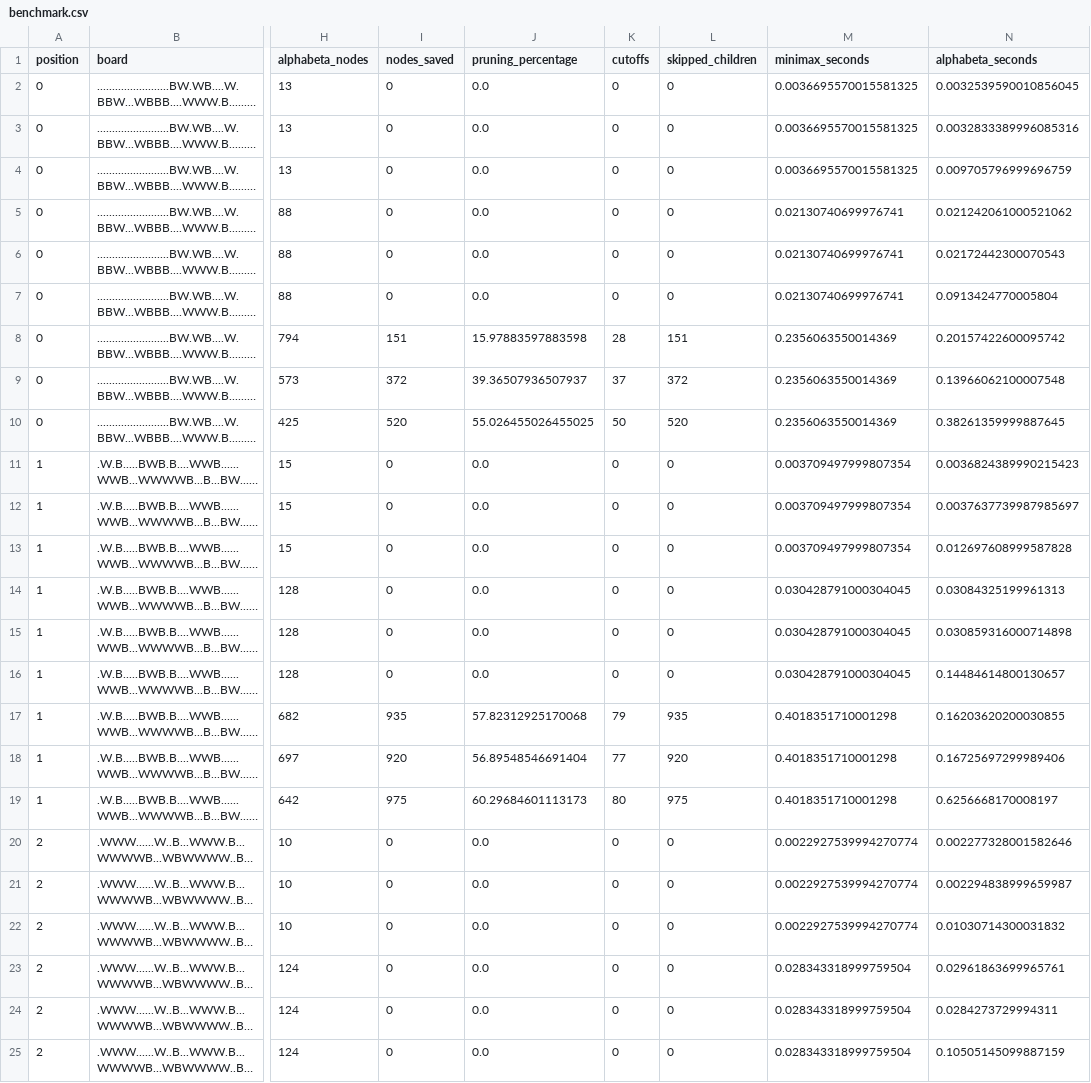
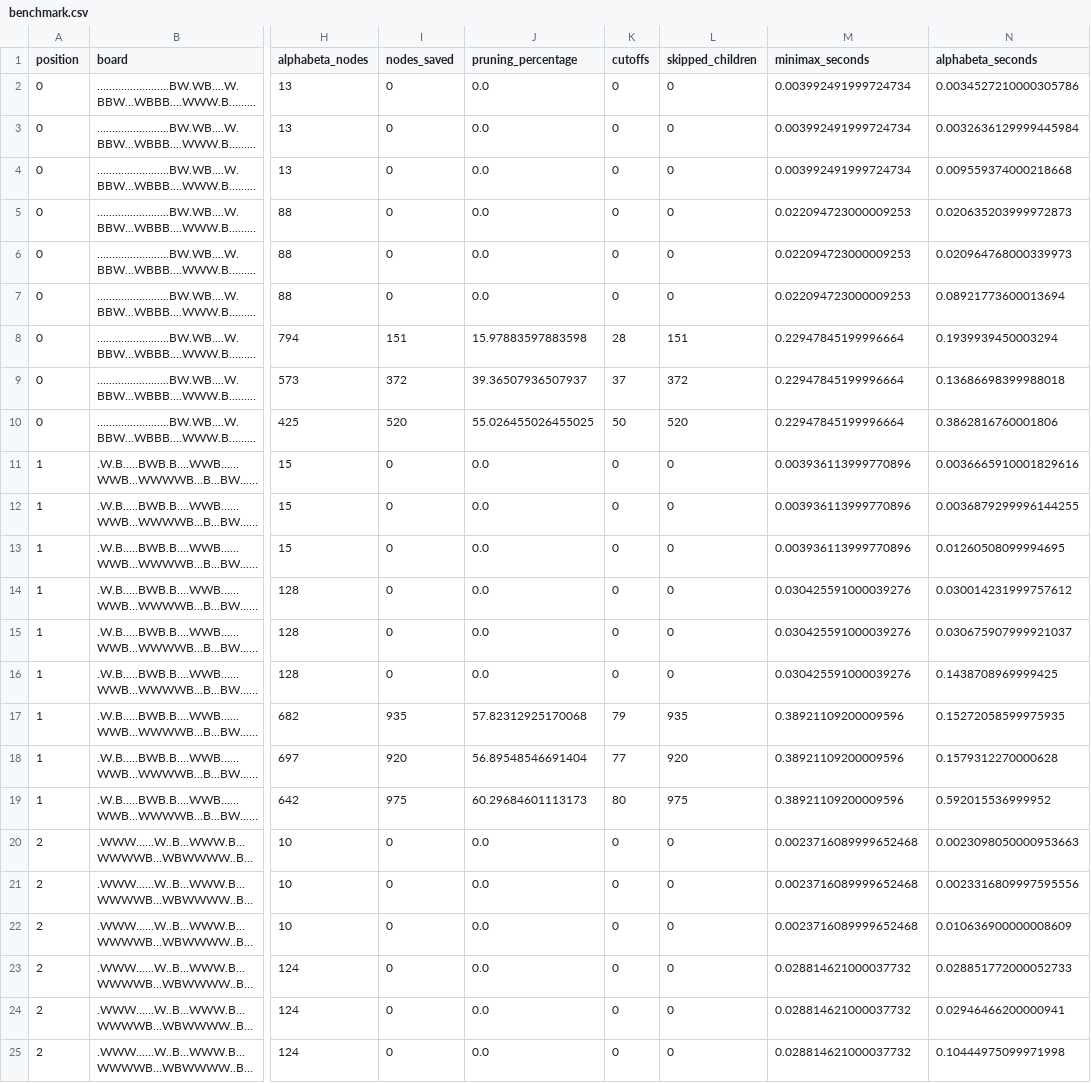
Before and after one commit to aetosdios27/aisc-project, a CSV file: experiments/results/benchmark.csv, drawn as a sheet; only a part is shown, gaps mark what is left out; long unchanged cells end in …; the diff covers the shown part only; the diff names each change by its address in the sheet, - before the commit and + after, or states it on an @@ line.

```diff
--- a/experiments/results/benchmark.csv
+++ b/experiments/results/benchmark.csv
-M2:M4 (minimax_seconds): 0.0036695570015581325
+M2:M4 (minimax_seconds): 0.003992491999724734
-N2 (alphabeta_seconds): 0.0032539590010856045
+N2 (alphabeta_seconds): 0.0034527210000305786
-N3 (alphabeta_seconds): 0.0032833389996085316
+N3 (alphabeta_seconds): 0.0032636129999445984
-N4 (alphabeta_seconds): 0.009705796999696759
+N4 (alphabeta_seconds): 0.009559374000218668
-M5:M7 (minimax_seconds): 0.02130740699976741
+M5:M7 (minimax_seconds): 0.022094723000009253
-N5 (alphabeta_seconds): 0.021242061000521062
+N5 (alphabeta_seconds): 0.020635203999972873
-N6 (alphabeta_seconds): 0.02172442300070543
+N6 (alphabeta_seconds): 0.020964768000339973
-N7 (alphabeta_seconds): 0.0913424770005804
+N7 (alphabeta_seconds): 0.08921773600013694
-M8:M10 (minimax_seconds): 0.2356063550014369
+M8:M10 (minimax_seconds): 0.22947845199996664
-N8 (alphabeta_seconds): 0.20157422600095742
+N8 (alphabeta_seconds): 0.1939939450003294
-N9 (alphabeta_seconds): 0.13966062100007548
+N9 (alphabeta_seconds): 0.13686698399988018
-N10 (alphabeta_seconds): 0.38261359999887645
+N10 (alphabeta_seconds): 0.3862816760001806
-M11:M13 (minimax_seconds): 0.003709497999807354
+M11:M13 (minimax_seconds): 0.003936113999770896
-N11 (alphabeta_seconds): 0.0036824389990215423
+N11 (alphabeta_seconds): 0.0036665910001829616
-N12 (alphabeta_seconds): 0.0037637739987985697
+N12 (alphabeta_seconds): 0.0036879299996144255
-N13 (alphabeta_seconds): 0.012697608999587828
+N13 (alphabeta_seconds): 0.01260508099994695
-M14:M16 (minimax_seconds): 0.030428791000304045
+M14:M16 (minimax_seconds): 0.030425591000039276
-N14 (alphabeta_seconds): 0.03084325199961313
+N14 (alphabeta_seconds): 0.030014231999757612
-N15 (alphabeta_seconds): 0.030859316000714898
+N15 (alphabeta_seconds): 0.030675907999921037
-N16 (alphabeta_seconds): 0.14484614800130657
+N16 (alphabeta_seconds): 0.1438708969999425
-M17:M19 (minimax_seconds): 0.4018351710001298
+M17:M19 (minimax_seconds): 0.38921109200009596
-N17 (alphabeta_seconds): 0.16203620200030855
+N17 (alphabeta_seconds): 0.15272058599975935
-N18 (alphabeta_seconds): 0.16725697299989406
+N18 (alphabeta_seconds): 0.1579312270000628
-N19 (alphabeta_seconds): 0.6256668170008197
+N19 (alphabeta_seconds): 0.592015536999952
-M20:M22 (minimax_seconds): 0.0022927539994270774
+M20:M22 (minimax_seconds): 0.0023716089999652468
-N20 (alphabeta_seconds): 0.002277328001582646
+N20 (alphabeta_seconds): 0.0023098050000953663
-N21 (alphabeta_seconds): 0.002294838999659987
+N21 (alphabeta_seconds): 0.0023316809997595556
-N22 (alphabeta_seconds): 0.01030714300031832
+N22 (alphabeta_seconds): 0.010636900000008609
-M23:M25 (minimax_seconds): 0.028343318999759504
+M23:M25 (minimax_seconds): 0.028814621000037732
-N23 (alphabeta_seconds): 0.02961863699965761
+N23 (alphabeta_seconds): 0.028851772000052733
-N24 (alphabeta_seconds): 0.0284273729994311
+N24 (alphabeta_seconds): 0.02946466200000941
-N25 (alphabeta_seconds): 0.10505145099887159
+N25 (alphabeta_seconds): 0.10444975099971998
```
Also changed, not shown: 60 edited cells elsewhere in this file, experiments/results/tournament.csv, 33 other files.
